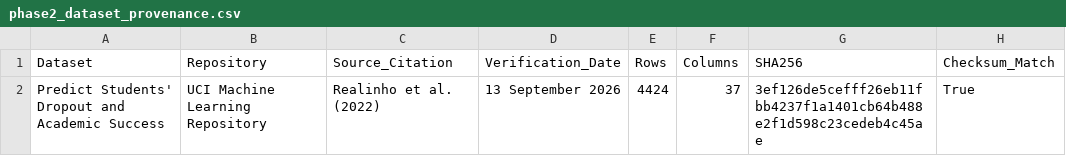
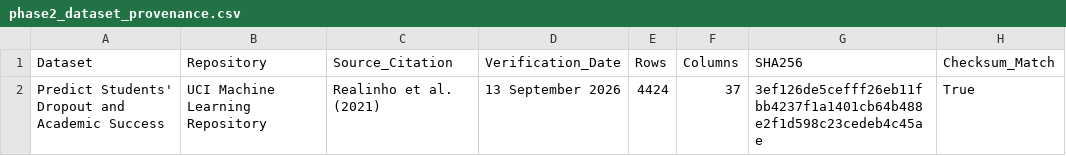
Before and after one commit to NikhilSAROOP-21/Research-Notebook, a CSV file: outputs/tables/phase2_dataset_provenance.csv, drawn as a sheet.

```diff
--- a/outputs/tables/phase2_dataset_provenance.csv
+++ b/outputs/tables/phase2_dataset_provenance.csv
@@ -1,2 +1,2 @@
 Dataset,Repository,Source_Citation,Verification_Date,Rows,Columns,SHA256,Checksum_Match
-Predict Students' Dropout and Academic Success,UCI Machine Learning Repository,Realinho et al. (2022),13 September 2026,4424,37,3ef126de5cefff26eb11fbb4237f1a1401cb64b488e2f1d598c23cedeb4c45ae,True
+Predict Students' Dropout and Academic Success,UCI Machine Learning Repository,Realinho et al. (2021),13 September 2026,4424,37,3ef126de5cefff26eb11fbb4237f1a1401cb64b488e2f1d598c23cedeb4c45ae,True
```
Also changed, not shown: 1 other file.
